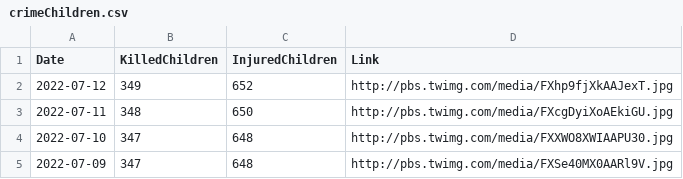
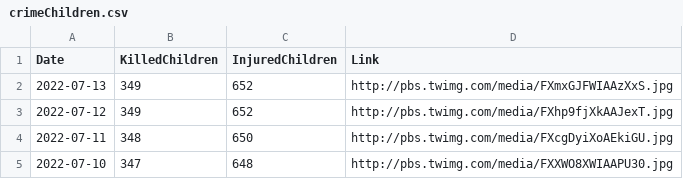
Before and after one commit to QuelTizioLi/WarData, a CSV file: data/crimeChildren.csv, drawn as a sheet; only a part is shown; the shorter side is filled out with more unchanged rows; the diff names each change by its address in the sheet, - before the commit and + after, or states it on an @@ line.

```diff
--- a/data/crimeChildren.csv
+++ b/data/crimeChildren.csv
+row 2: 2022-07-13 | 349 | 652 | http://pbs.twimg.com/media/FXmxGJFWIAAzXxS.jpg
```
